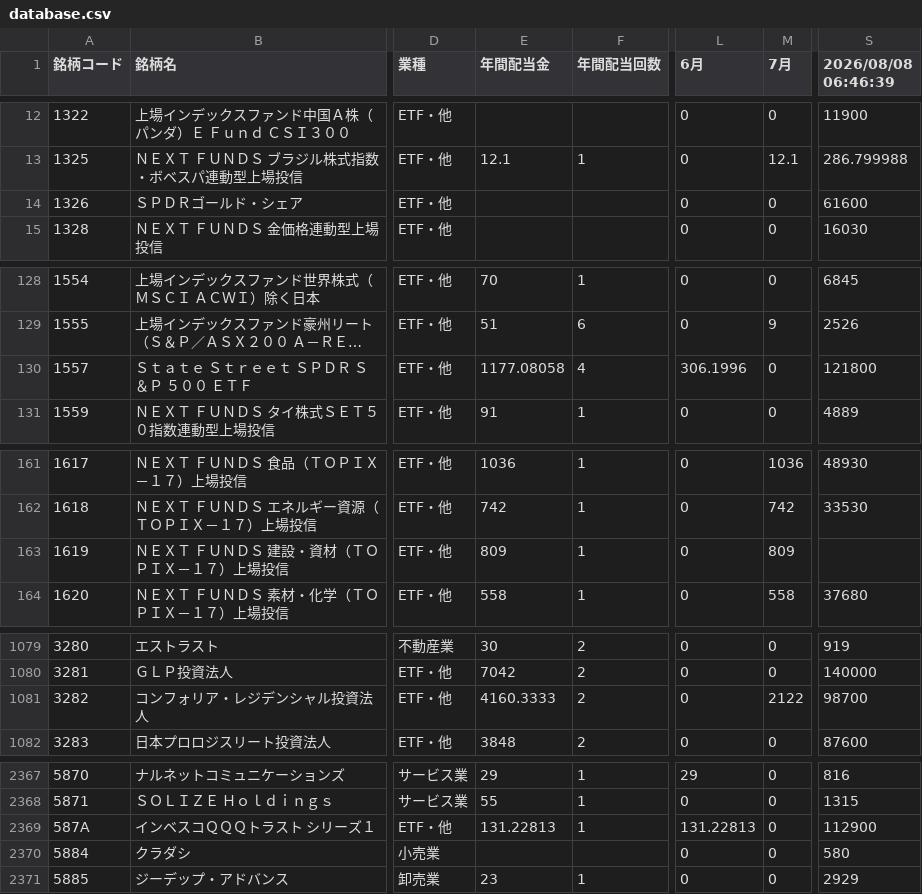
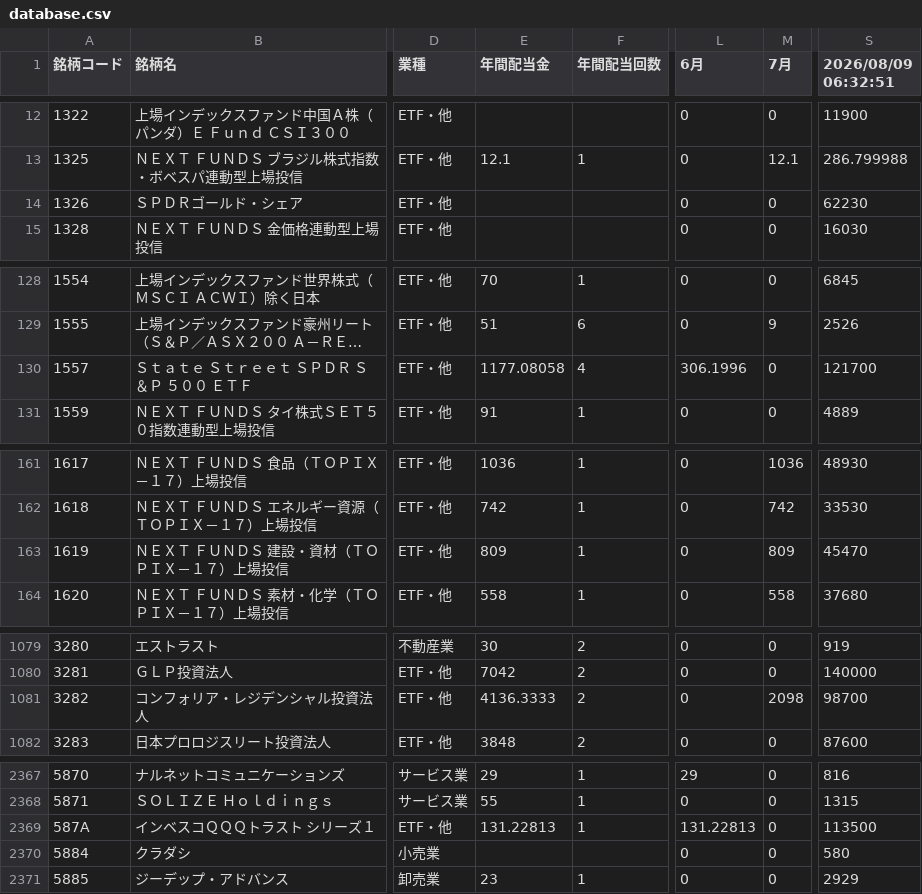
Before and after one commit to sayonnsann/kouhaitou-db, a CSV file: data/database.csv, drawn as a sheet; only a part is shown, gaps mark what is left out; long unchanged cells end in …; the diff covers the shown part only; the diff names each change by its address in the sheet, - before the commit and + after, or states it on an @@ line.

```diff
--- a/data/database.csv
+++ b/data/database.csv
-S1: 2026/08/08 06:46:39
+S1: 2026/08/09 06:32:51
-S14 (2026/08/09 06:32:51): 61600
+S14 (2026/08/09 06:32:51): 62230
-S130 (2026/08/09 06:32:51): 121800
+S130 (2026/08/09 06:32:51): 121700
-S163 (2026/08/09 06:32:51): (empty)
+S163 (2026/08/09 06:32:51): 45470
-E1081 (年間配当金): 4160.3333
+E1081 (年間配当金): 4136.3333
-M1081 (7月): 2122
+M1081 (7月): 2098
-S2369 (2026/08/09 06:32:51): 112900
+S2369 (2026/08/09 06:32:51): 113500
```
Also changed, not shown: 14 edited cells elsewhere in this file, data/etf_dividends_cache.csv, 1 other file.
